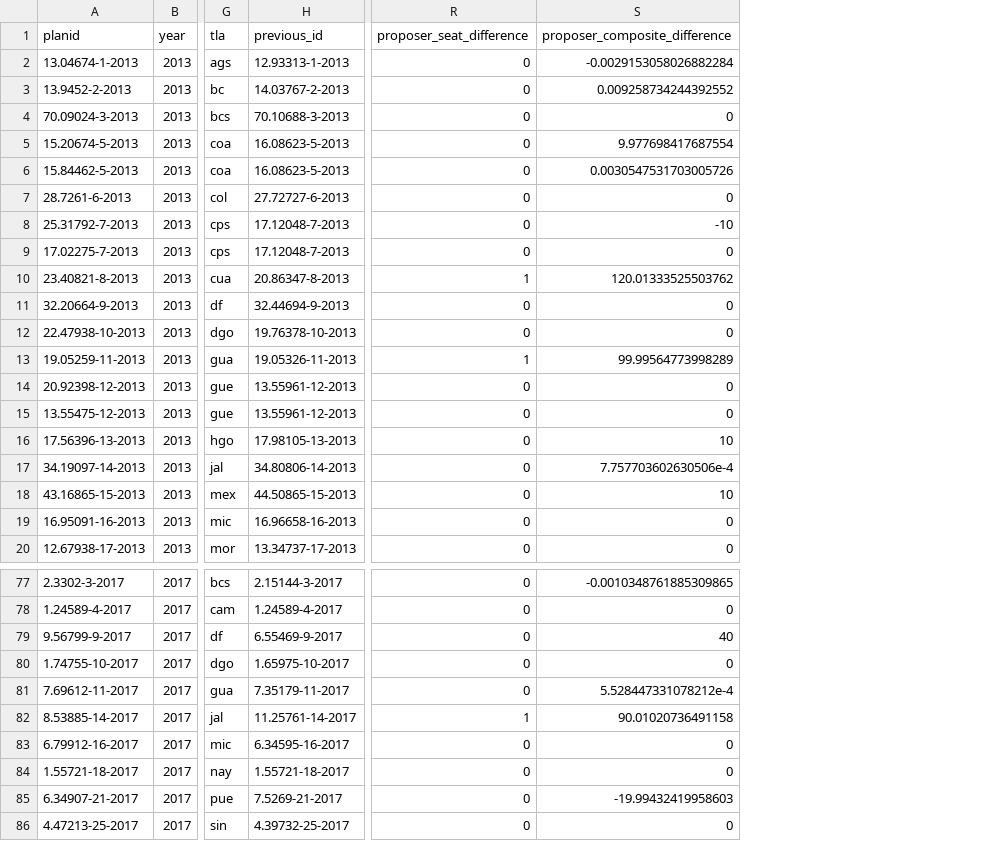
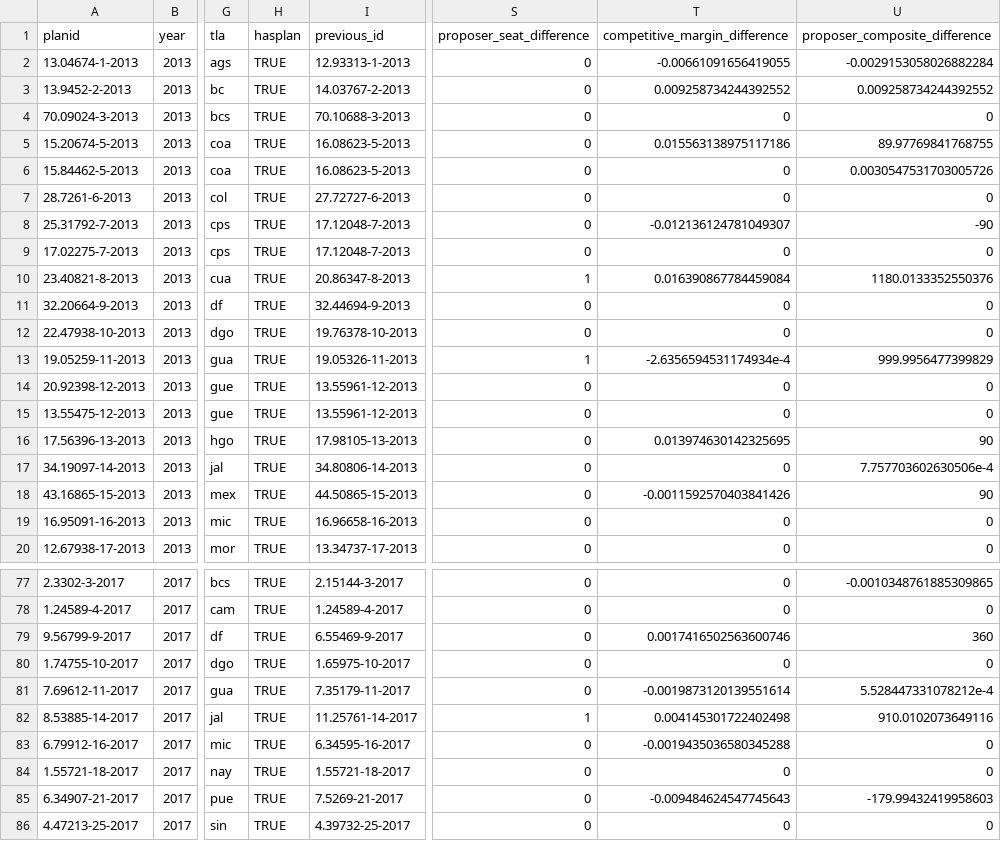
Before and after one commit to MIT-Informatics/mex-open-map, a CSV file: StrategyPaperAnalysis/PAN_counterproposals.csv, drawn as a sheet; only a part is shown, gaps mark what is left out; addresses are those after the commit; the diff covers the shown part only; the diff names each change by its address in the sheet, - before the commit and + after, or states it on an @@ line.

```diff
--- a/StrategyPaperAnalysis/PAN_counterproposals.csv
+++ b/StrategyPaperAnalysis/PAN_counterproposals.csv
+column H (hasplan), rows 2-20: all TRUE; rows 77-86: all TRUE
+column T (competitive_margin_difference), rows 2-20: -0.00661091656419055 | 0.009258734244392552 | 0 | 0.015563138975117186 | 0 | 0 | -0.012136124781049307 | 0 | 0.016390867784459084 | 0 | 0 | -2.6356594531174934e-4 | 0 | 0 | 0.013974630142325695 | 0 | -0.0011592570403841426 | 0 | 0; rows 77-86: 0 | 0 | 0.0017416502563600746 | 0 | -0.0019873120139551614 | 0.004145301722402498 | -0.0019435036580345288 | 0 | -0.009484624547745643 | 0
-U5 (proposer_composite_difference): 9.977698417687554
+U5 (proposer_composite_difference): 89.97769841768755
-U8 (proposer_composite_difference): -10
+U8 (proposer_composite_difference): -90
-U10 (proposer_composite_difference): 120.01333525503762
+U10 (proposer_composite_difference): 1180.0133352550376
-U13 (proposer_composite_difference): 99.99564773998289
+U13 (proposer_composite_difference): 999.9956477399829
-U16 (proposer_composite_difference): 10
+U16 (proposer_composite_difference): 90
-U18 (proposer_composite_difference): 10
+U18 (proposer_composite_difference): 90
-U79 (proposer_composite_difference): 40
+U79 (proposer_composite_difference): 360
-U82 (proposer_composite_difference): 90.01020736491158
+U82 (proposer_composite_difference): 910.0102073649116
-U85 (proposer_composite_difference): -19.99432419958603
+U85 (proposer_composite_difference): -179.99432419958603
```
Also changed, not shown: 19 edited cells elsewhere in this file, 2 other files.
